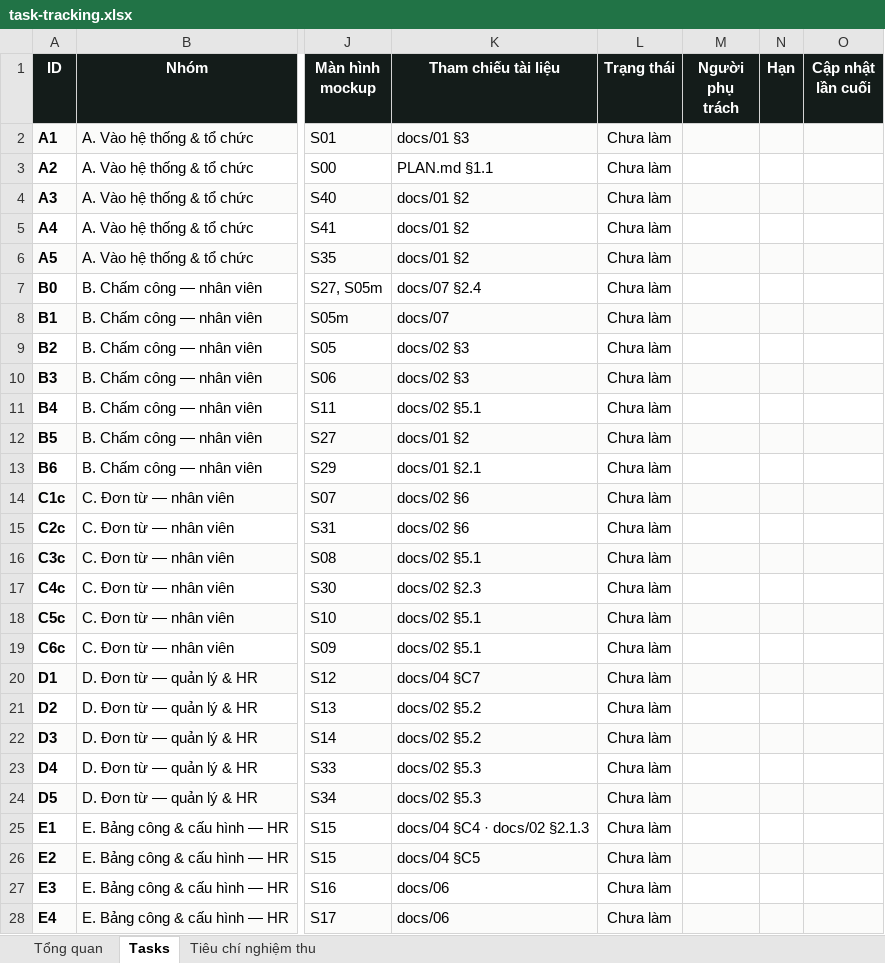
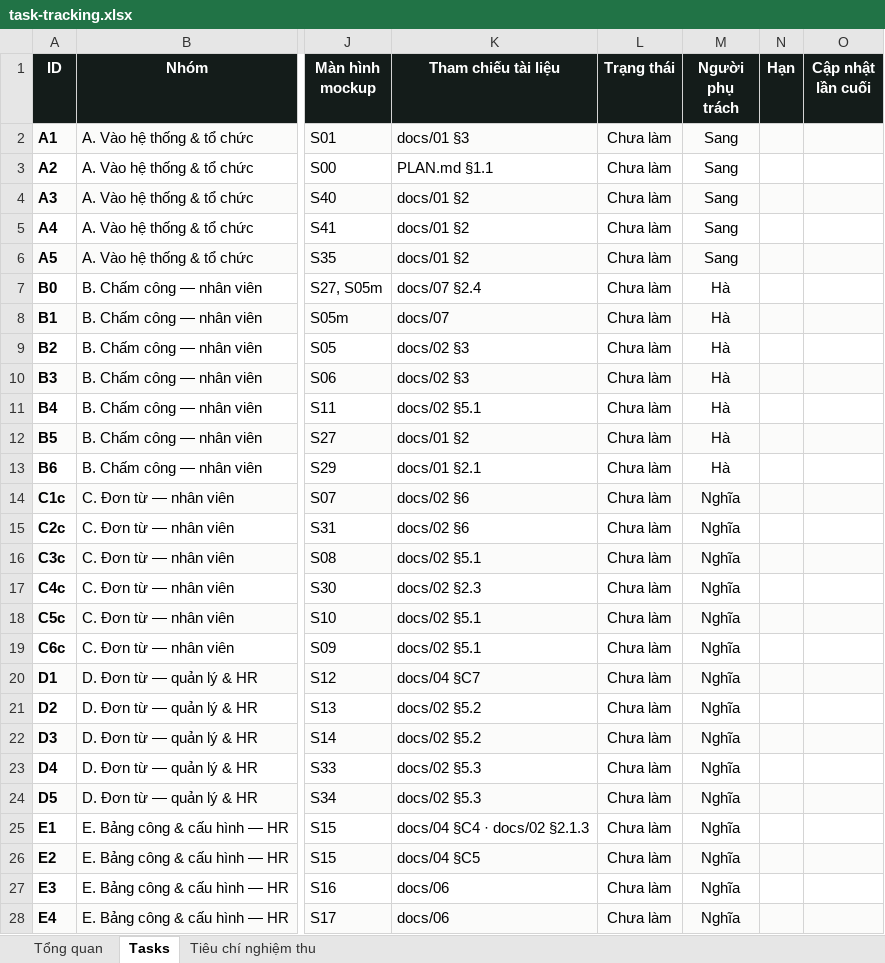
Before and after one commit to trannghia190/act-hkt-2026, an Excel workbook: docs/task-tracking.xlsx, sheet Tasks, drawn as a sheet; only a part is shown, gaps mark what is left out; values as stored, in another font and other column widths than the file's, no borders; conditional formats not drawn; the diff covers the shown part only; the diff names each change by its address in the sheet, - before the commit and + after, or states it on an @@ line.

Commit message:
update tracking

```diff
--- a/docs/task-tracking.xlsx (sheet Tasks)
+++ b/docs/task-tracking.xlsx (sheet Tasks)
-M2:M6 (Người phụ trách): (empty)
+M2:M6 (Người phụ trách): Sang
-M7:M13 (Người phụ trách): (empty)
+M7:M13 (Người phụ trách): Hà
-M14:M28 (Người phụ trách): (empty)
+M14:M28 (Người phụ trách): Nghĩa
```
Also changed, not shown: 19 edited cells elsewhere in this sheet, sheet Tổng quan, 43 other files.
